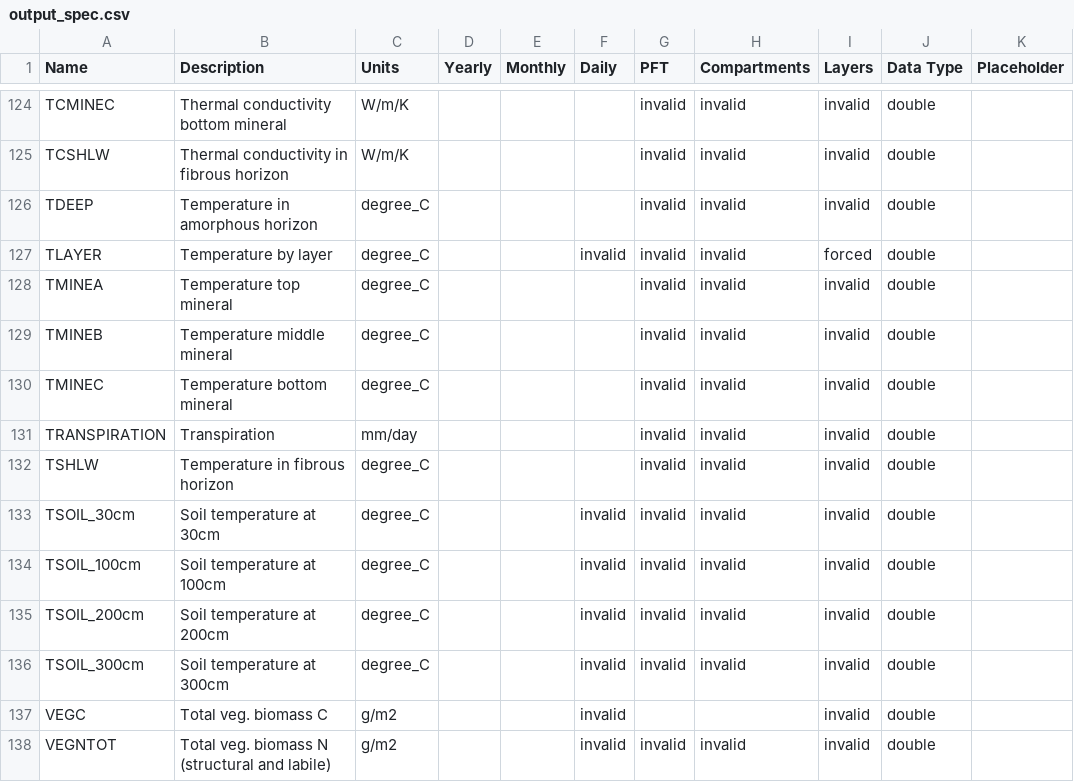
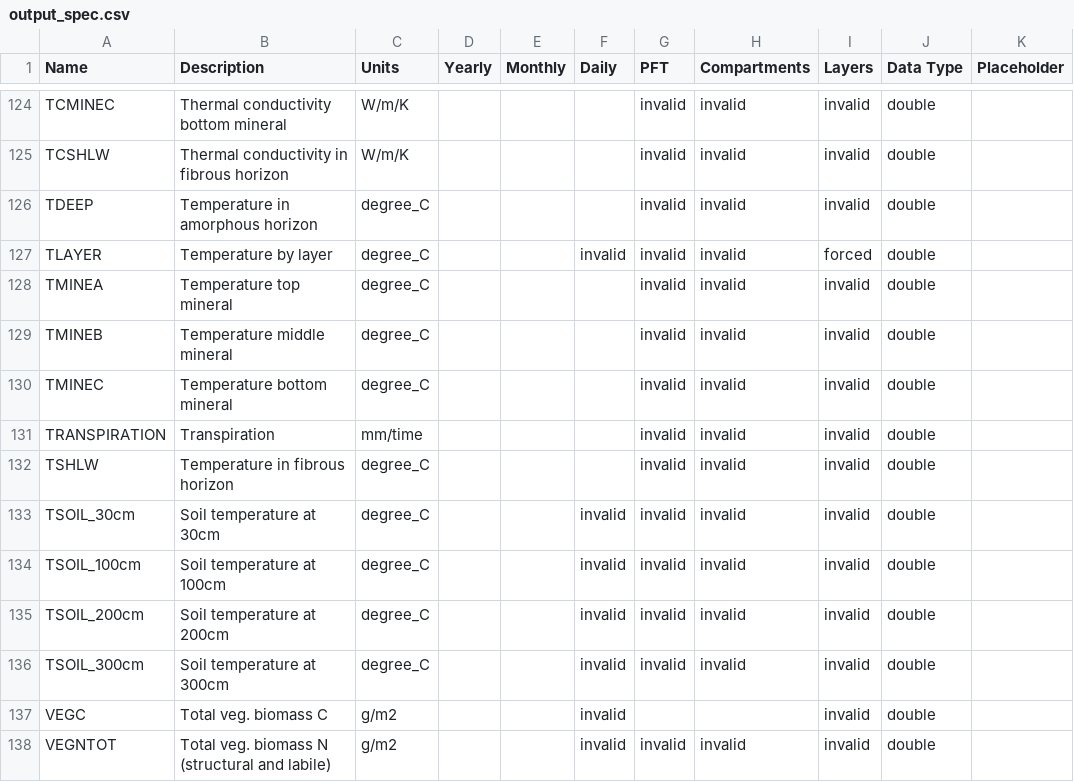
Before and after one commit to Elchin/dvm-dos-tem, a CSV file: config/output_spec.csv, drawn as a sheet; only a part is shown, gaps mark what is left out.

Commit message:
output_spec: TRANSPIRATION units mm/day -> mm/time (metadata only)
Changes the Units column of TRANSPIRATION in config/output_spec.csv from
"mm/day" to "mm/time". ModelData replaces "time" with day, month or year for
each output file, so the NetCDF units attribute now matches the stored value.
No numeric change.

Evidence that the values are sums over the output step:
- Vegetation_Env: d_v2a.tran = et * daylsec, in mm/day.
- EnvData::veg_endOfDay: m_v2a.tran += d_v2a.tran, giving mm/month.
- EnvData::veg_endOfMonth: y_v2a.tran += m_v2a.tran, giving mm/year.
- Runner writes d_, m_ or y_v2a.tran to the daily, monthly or yearly file.
- 3-year diagnostic runs, v5p binary, TVC Warming nfeed: the July monthly
  value is 0.706 (mm/month; 0.0228 mm/day), and the sum of the monthly
  values equals the yearly value to 2.2e-16.
- The monthly T plus the EVAP_* and SUBL_* terms add up to EET
  (89.3 mm/yr, v5o, TVC).

Siblings checked and left unchanged:
- EVAP_CANOPY, EVAP_SOIL, EVAP_MOSS, SUBL_CANOPY, SUBL_SNOW and
  RAIN/SNOW_INTERCEPT are already mm/time, which is correct.
- EET and PET are mm/m2/time; the time part is correct at every
  resolution, and "mm/m2" is historic wording.
- RAINFALL and SNOWFALL are mm, i.e. step totals.

Daily-output data issues found during the check are numeric, so they are
not touched here (see tests/README.md).

Unit test: new suite output_units (spec labels; day -> month -> year
accumulation of tran). make unittest: 152/152 test cases pass, with the
usual 6 expected xfails.

Refs: no published source; rationale: the units attribute must describe
the stored value (CF Conventions v1.8 sec. 3.1 "Units" [CF18],
https://cfconventions.org/Data/cf-conventions/cf-conventions-1.8/cf-conventions.html).

```diff
--- a/config/output_spec.csv
+++ b/config/output_spec.csv
@@ -130,3 +130,3 @@ TMINEB,Temperature middle mineral,degree_C,,,,invalid,invalid,invalid,double,
 TMINEC,Temperature bottom mineral,degree_C,,,,invalid,invalid,invalid,double,
-TRANSPIRATION,Transpiration,mm/day,,,,invalid,invalid,invalid,double,
+TRANSPIRATION,Transpiration,mm/time,,,,invalid,invalid,invalid,double,
 TSHLW,Temperature in fibrous horizon,degree_C,,,,invalid,invalid,invalid,double,
```
Also changed, not shown: 3 other files.
